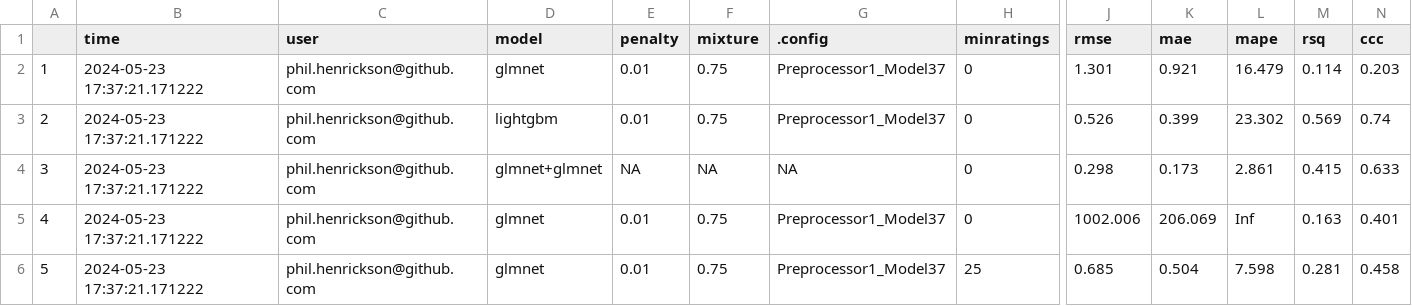
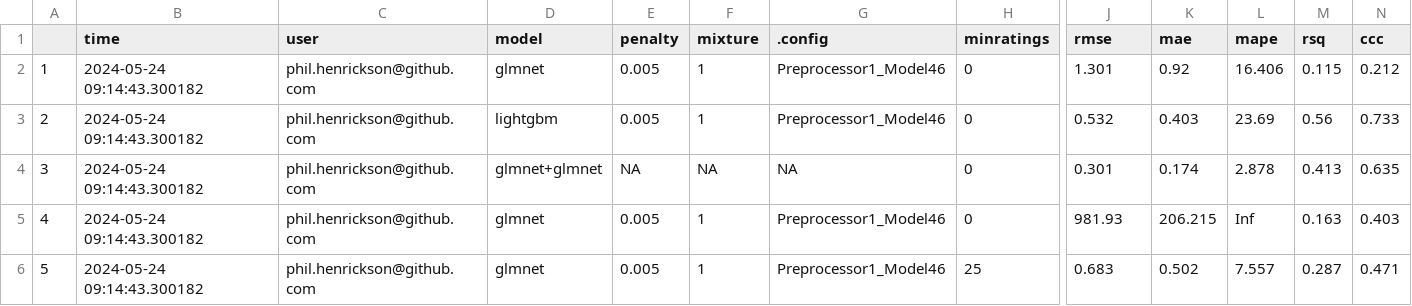
Before and after one commit to phenrickson/bgg_models, a CSV file: targets-runs/tracking.csv, drawn as a sheet; only a part is shown, gaps mark what is left out; the diff covers the shown part only; the diff names each change by its address in the sheet, - before the commit and + after, or states it on an @@ line.

```diff
--- a/targets-runs/tracking.csv
+++ b/targets-runs/tracking.csv
-B2:B6 (time): 2024-05-23 17:37:21.171222
+B2:B6 (time): 2024-05-24 09:14:43.300182
-E2:E3 (penalty): 0.01
+E2:E3 (penalty): 0.005
-F2:F3 (mixture): 0.75
+F2:F3 (mixture): 1
-G2:G3 (.config): Preprocessor1_Model37
+G2:G3 (.config): Preprocessor1_Model46
-K2 (mae): 0.921
+K2 (mae): 0.92
-L2 (mape): 16.479
+L2 (mape): 16.406
-M2 (rsq): 0.114
+M2 (rsq): 0.115
-N2 (ccc): 0.203
+N2 (ccc): 0.212
-J3 (rmse): 0.526
+J3 (rmse): 0.532
-K3 (mae): 0.399
+K3 (mae): 0.403
-L3 (mape): 23.302
+L3 (mape): 23.69
-M3 (rsq): 0.569
+M3 (rsq): 0.56
-N3 (ccc): 0.74
+N3 (ccc): 0.733
-J4 (rmse): 0.298
+J4 (rmse): 0.301
-K4 (mae): 0.173
+K4 (mae): 0.174
-L4 (mape): 2.861
+L4 (mape): 2.878
-M4 (rsq): 0.415
+M4 (rsq): 0.413
-N4 (ccc): 0.633
+N4 (ccc): 0.635
-E5:E6 (penalty): 0.01
+E5:E6 (penalty): 0.005
-F5:F6 (mixture): 0.75
+F5:F6 (mixture): 1
-G5:G6 (.config): Preprocessor1_Model37
+G5:G6 (.config): Preprocessor1_Model46
-J5 (rmse): 1002.006
+J5 (rmse): 981.93
-K5 (mae): 206.069
+K5 (mae): 206.215
-N5 (ccc): 0.401
+N5 (ccc): 0.403
-J6 (rmse): 0.685
+J6 (rmse): 0.683
-K6 (mae): 0.504
+K6 (mae): 0.502
-L6 (mape): 7.598
+L6 (mape): 7.557
-M6 (rsq): 0.281
+M6 (rsq): 0.287
-N6 (ccc): 0.458
+N6 (ccc): 0.471
```
Also changed, not shown: 24 edited cells elsewhere in this file, 5 other files.
